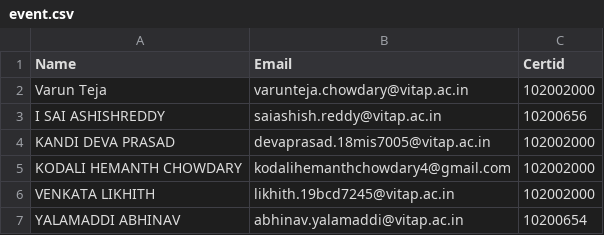
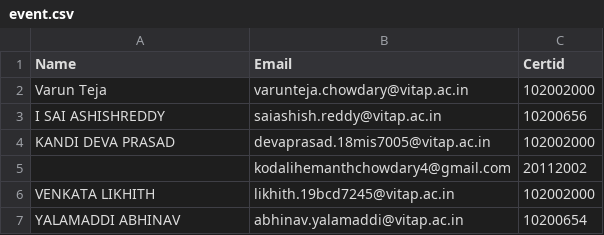
Before and after one commit to 18mis7023/Certificated-Download, a CSV file: event.csv, drawn as a sheet; only a part is shown; removed rows and columns are numbered as before the commit, all else as after; the diff names each change by its address in the sheet, - before the commit and + after, or states it on an @@ line.

Commit message:
Update event.csv

```diff
--- a/event.csv
+++ b/event.csv
-row 5: KODALI HEMANTH CHOWDARY | kodalihemanthchowdary4@gmail.com | 102002000
+row 5:  | kodalihemanthchowdary4@gmail.com | 20112002
```
